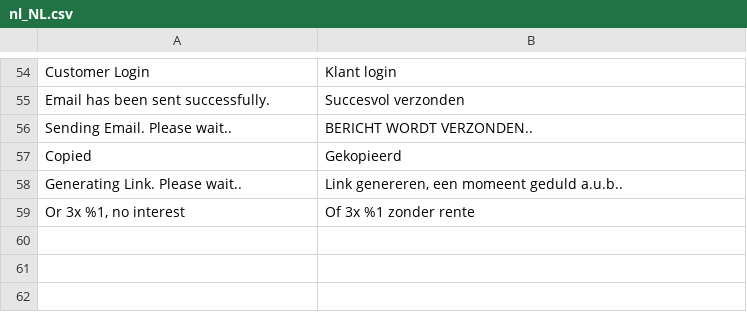
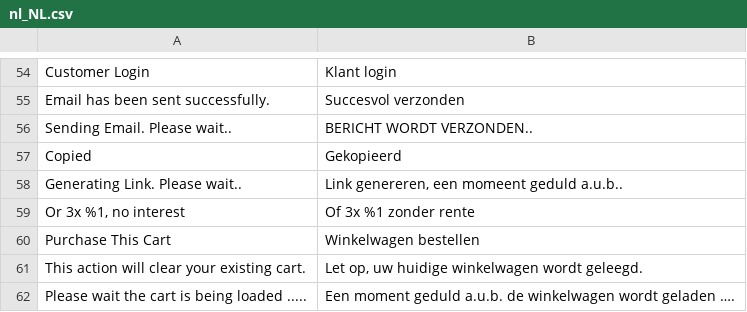
Before and after one commit to Joshua29LK/P16-gld, a CSV file: app/design/frontend/Sm/glasdiscount/i18n/nl_NL.csv, drawn as a sheet; only a part is shown, gaps mark what is left out; the diff names each change by its address in the sheet, - before the commit and + after, or states it on an @@ line.

Commit message:
redchamps share-cart account: - csv translations - final style fixes

```diff
--- a/app/design/frontend/Sm/glasdiscount/i18n/nl_NL.csv
+++ b/app/design/frontend/Sm/glasdiscount/i18n/nl_NL.csv
+row 60: Purchase This Cart | Winkelwagen bestellen
+row 61: This action will clear your existing cart. | Let op, uw huidige winkelwagen wordt geleegd.
+row 62: Please wait the cart is being loaded ..... | Een moment geduld a.u.b. de winkelwagen wordt geladen ….
```
Also changed, not shown: 1 other file.
